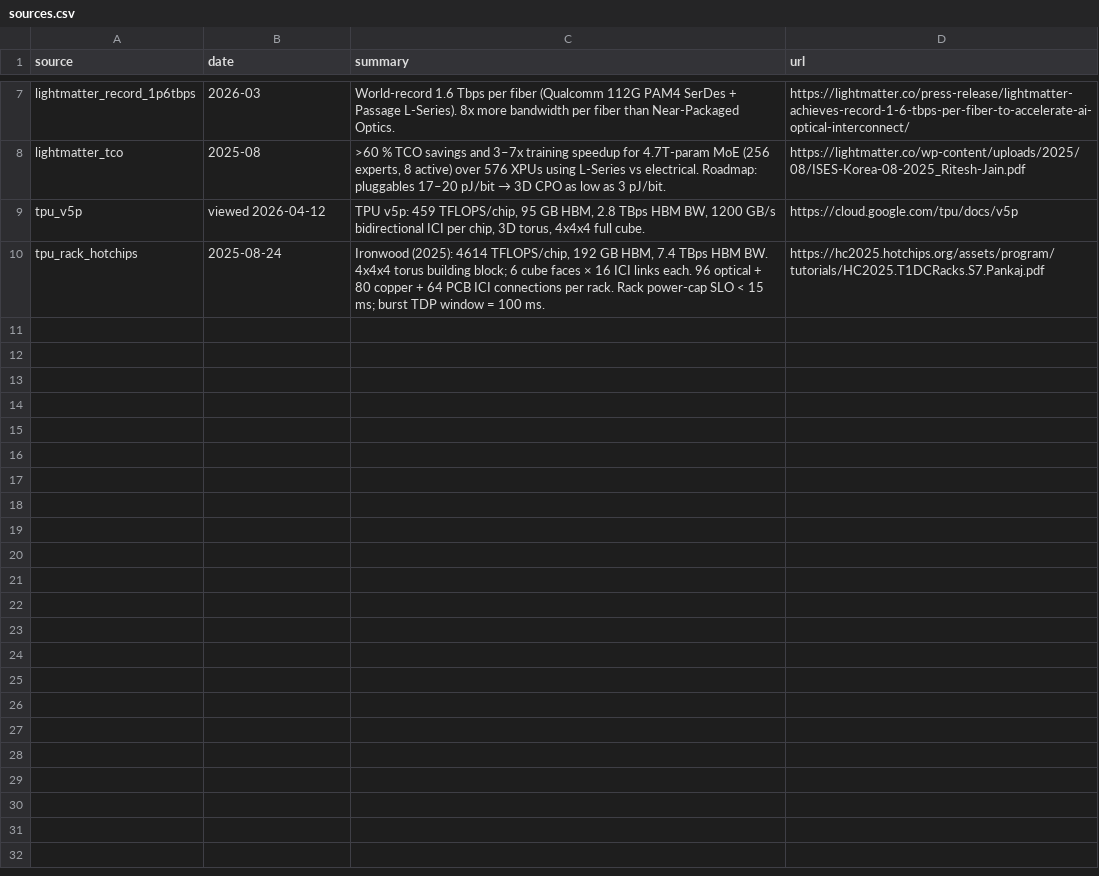
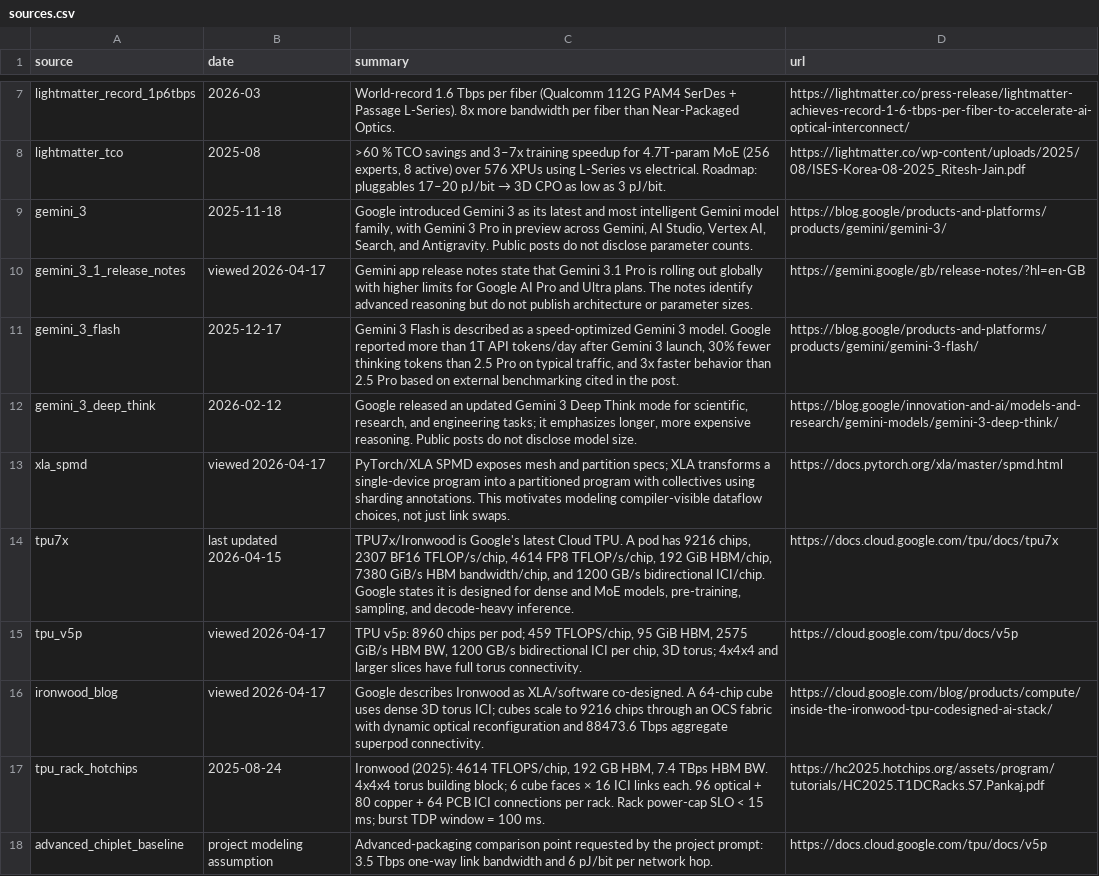
Before and after one commit to PranavSitaraman/lightmatter-accelerator, a CSV file: workspace/final_project/results/sources.csv, drawn as a sheet; only a part is shown, gaps mark what is left out.

Commit message:
Full proposal
Signed-off-by: Pranav Sitaraman <sitaraman.pranav@gmail.com>

```diff
--- a/workspace/final_project/results/sources.csv
+++ b/workspace/final_project/results/sources.csv
@@ -8,3 +8,11 @@ lightmatter_record_1p6tbps,2026-03,World-record 1.6 Tbps per fiber (Qualcomm 112
 lightmatter_tco,2025-08,">60 % TCO savings and 3–7x training speedup for 4.7T-param MoE (256 experts, 8 active) over 576 XPUs using L-Series vs electrical. Roadmap: pluggables 17–20 pJ/bit → 3D CPO as low as 3 pJ/bit.",https://lightmatter.co/wp-content/uploads/2025/08/ISES-Korea-08-2025_Ritesh-Jain.pdf
-tpu_v5p,viewed 2026-04-12,"TPU v5p: 459 TFLOPS/chip, 95 GB HBM, 2.8 TBps HBM BW, 1200 GB/s bidirectional ICI per chip, 3D torus, 4x4x4 full cube.",https://cloud.google.com/tpu/docs/v5p
+gemini_3,2025-11-18,"Google introduced Gemini 3 as its latest and most intelligent Gemini model family, with Gemini 3 Pro in preview across Gemini, AI Studio, Vertex AI, Search, and Antigravity. Public posts do not disclose parameter counts.",https://blog.google/products-and-platforms/products/gemini/gemini-3/
+gemini_3_1_release_notes,viewed 2026-04-17,Gemini app release notes state that Gemini 3.1 Pro is rolling out globally with higher limits for Google AI Pro and Ultra plans. The notes identify advanced reasoning but do not publish architecture or parameter sizes.,https://gemini.google/gb/release-notes/?hl=en-GB
+gemini_3_flash,2025-12-17,"Gemini 3 Flash is described as a speed-optimized Gemini 3 model. Google reported more than 1T API tokens/day after Gemini 3 launch, 30% fewer thinking tokens than 2.5 Pro on typical traffic, and 3x faster behavior than 2.5 Pro based on external benchmarking cited in the post.",https://blog.google/products-and-platforms/products/gemini/gemini-3-flash/
+gemini_3_deep_think,2026-02-12,"Google released an updated Gemini 3 Deep Think mode for scientific, research, and engineering tasks; it emphasizes longer, more expensive reasoning. Public posts do not disclose model size.",https://blog.google/innovation-and-ai/models-and-research/gemini-models/gemini-3-deep-think/
+xla_spmd,viewed 2026-04-17,"PyTorch/XLA SPMD exposes mesh and partition specs; XLA transforms a single-device program into a partitioned program with collectives using sharding annotations. This motivates modeling compiler-visible dataflow choices, not just link swaps.",https://docs.pytorch.org/xla/master/spmd.html
+tpu7x,last updated 2026-04-15,"TPU7x/Ironwood is Google's latest Cloud TPU. A pod has 9216 chips, 2307 BF16 TFLOP/s/chip, 4614 FP8 TFLOP/s/chip, 192 GiB HBM/chip, 7380 GiB/s HBM bandwidth/chip, and 1200 GB/s bidirectional ICI/chip. Google states it is designed for dense and MoE models, pre-training, sampling, and decode-heavy inference.",https://docs.cloud.google.com/tpu/docs/tpu7x
+tpu_v5p,viewed 2026-04-17,"TPU v5p: 8960 chips per pod; 459 TFLOPS/chip, 95 GiB HBM, 2575 GiB/s HBM BW, 1200 GB/s bidirectional ICI per chip, 3D torus; 4x4x4 and larger slices have full torus connectivity.",https://cloud.google.com/tpu/docs/v5p
+ironwood_blog,viewed 2026-04-17,Google describes Ironwood as XLA/software co-designed. A 64-chip cube uses dense 3D torus ICI; cubes scale to 9216 chips through an OCS fabric with dynamic optical reconfiguration and 88473.6 Tbps aggregate superpod connectivity.,https://cloud.google.com/blog/products/compute/inside-the-ironwood-tpu-codesigned-ai-stack/
 tpu_rack_hotchips,2025-08-24,"Ironwood (2025): 4614 TFLOPS/chip, 192 GB HBM, 7.4 TBps HBM BW. 4x4x4 torus building block; 6 cube faces × 16 ICI links each. 96 optical + 80 copper + 64 PCB ICI connections per rack. Rack power-cap SLO < 15 ms; burst TDP window = 100 ms.",https://hc2025.hotchips.org/assets/program/tutorials/HC2025.T1DCRacks.S7.Pankaj.pdf
+advanced_chiplet_baseline,project modeling assumption,Advanced-packaging comparison point requested by the project prompt: 3.5 Tbps one-way link bandwidth and 6 pJ/bit per network hop.,https://docs.cloud.google.com/tpu/docs/v5p
```
Also changed, not shown: workspace/final_project/results/cluster_improvements.csv, workspace/final_project/results/cluster_study.csv, 44 other files.
